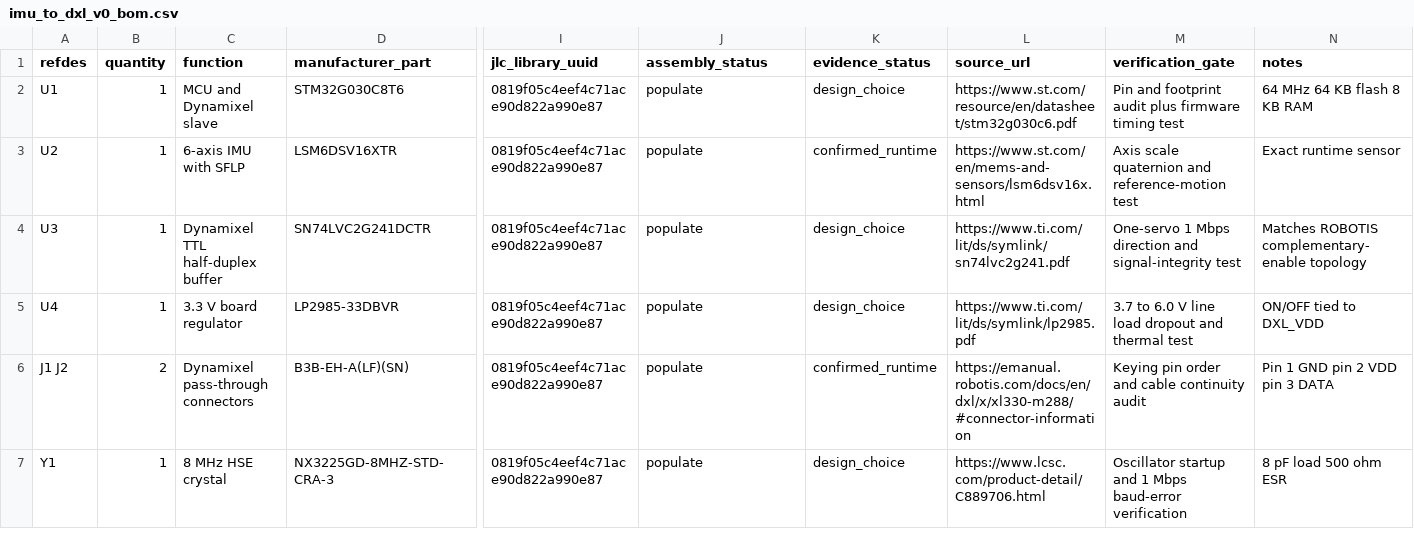
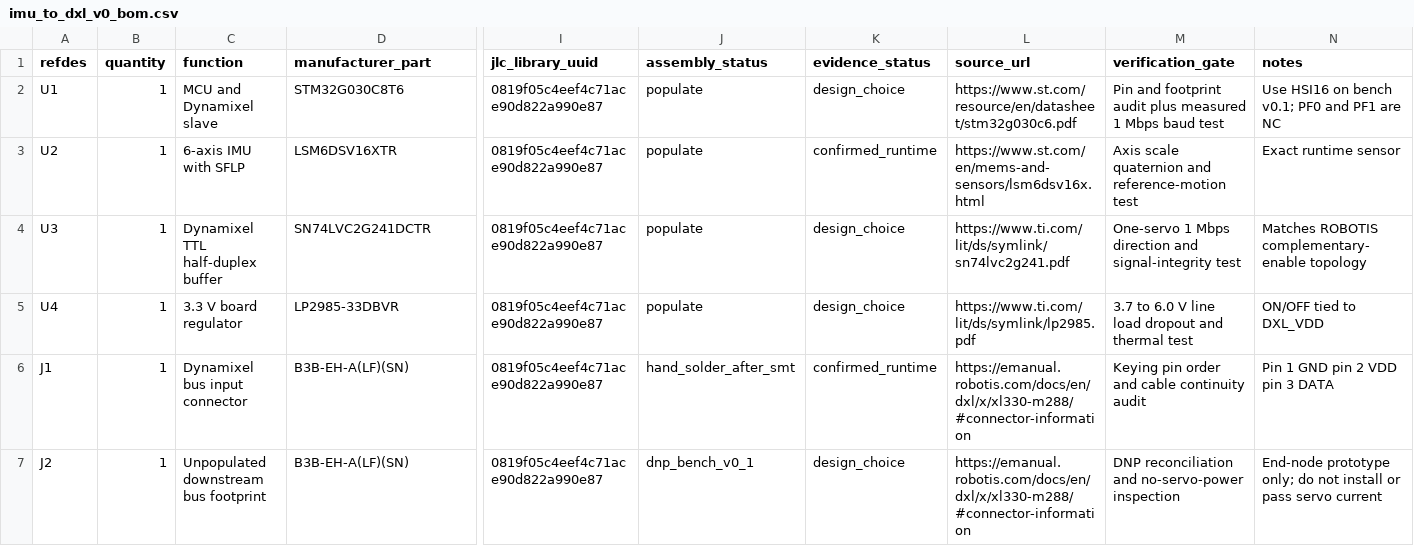
Before and after one commit to atrl/microduck_rl, a CSV file: docs/hardware/imu_to_dxl_v0_bom.csv, drawn as a sheet; only a part is shown, gaps mark what is left out; removed rows and columns are numbered as before the commit, all else as after; rows hold the shown columns only; the diff covers the shown part only; the diff names each change by its address in the sheet, - before the commit and + after, or states it on an @@ line.

Commit message:
docs: make imu bench pcb orderable

```diff
--- a/docs/hardware/imu_to_dxl_v0_bom.csv
+++ b/docs/hardware/imu_to_dxl_v0_bom.csv
-M2 (verification_gate): …audit plus firmware timing test
+M2 (verification_gate): …audit plus measured 1 Mbps baud test
-N2 (notes): 64 MHz 64 KB flash 8 KB RAM
+N2 (notes): Use HSI16 on bench v0.1; PF0 and PF1 are NC
-A6 (refdes): J1 J2
+A6 (refdes): J1
-B6 (quantity): 2
+B6 (quantity): 1
-C6 (function): Dynamixel pass-through connectors
+C6 (function): Dynamixel bus input connector
-J6 (assembly_status): populate
+J6 (assembly_status): hand_solder_after_smt
-row 7: Y1 | 1 | 8 MHz HSE crystal | NX3225GD-8MHZ-STD-CRA-3 | 0819f05c4eef4c71ace90d822a990e87 | populate | design_choice | https://www.lcsc.com/product-detail/C889706.html | Oscillator startup and 1 Mbps baud-error verification | 8 pF load 500 ohm ESR
+row 7: J2 | 1 | Unpopulated downstream bus footprint | B3B-EH-A(LF)(SN) | 0819f05c4eef4c71ace90d822a990e87 | dnp_bench_v0_1 | design_choice | https://emanual.robotis.com/docs/en/dxl/x/xl330-m288/#connector-information | DNP reconciliation and no-servo-power inspection | End-node prototype only; do not install or pass servo current
```
Also changed, not shown: 1 removed row and 8 edited cells elsewhere in this file, docs/hardware/microduck_bom.csv, docs/hardware/purchase_bom.csv, 11 other files.
